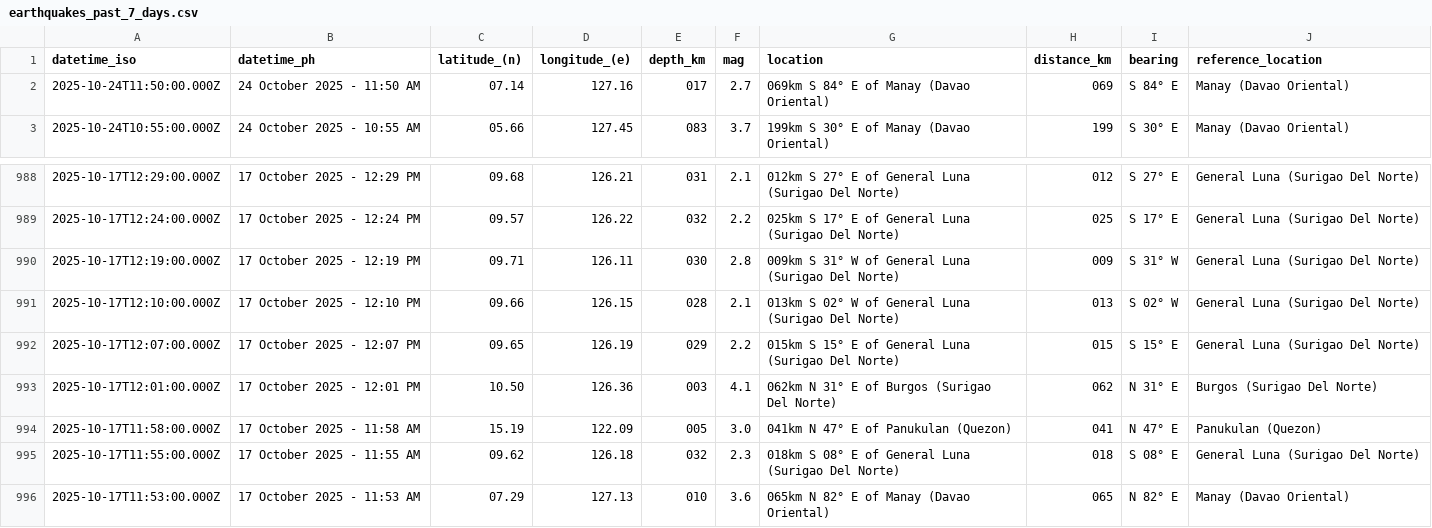
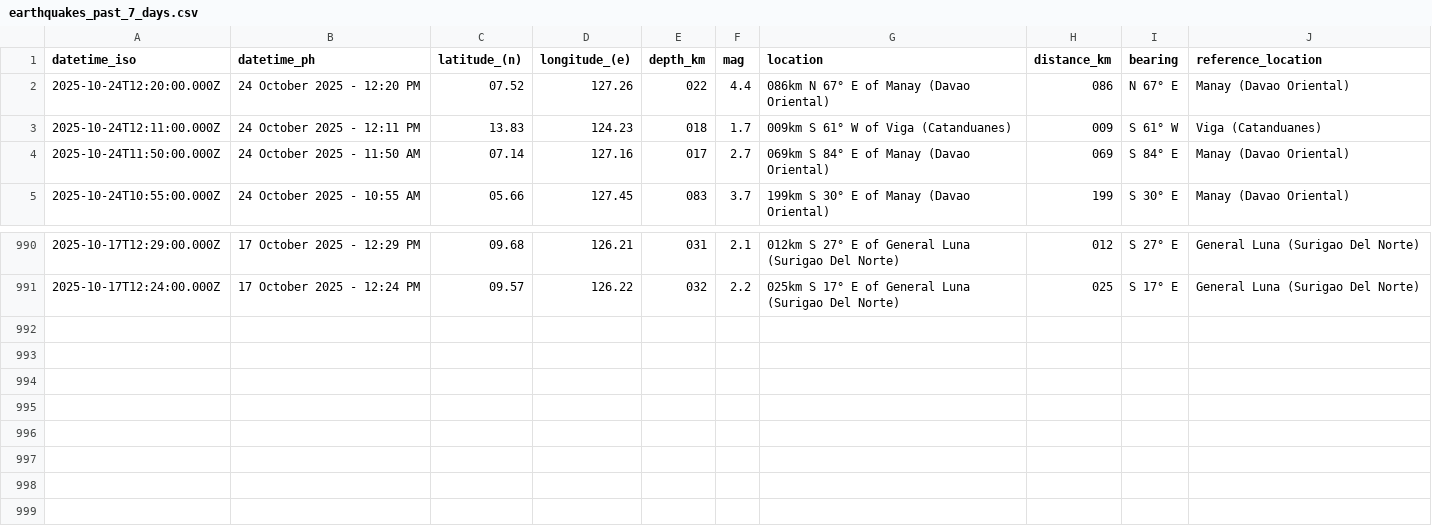
Before and after one commit to Waytii/chamthesleeptalker, a CSV file: earthquakes_past_7_days.csv, drawn as a sheet; only a part is shown, gaps mark what is left out; removed rows and columns are numbered as before the commit, all else as after; the diff names each change by its address in the sheet, - before the commit and + after, or states it on an @@ line.

```diff
--- a/earthquakes_past_7_days.csv
+++ b/earthquakes_past_7_days.csv
+row 2: 2025-10-24T12:20:00.000Z | 24 October 2025 - 12:20 PM | 07.52 | 127.26 | 022 | 4.4 | 086km N 67° E of Manay (Davao Oriental) | 086 | N 67° E | Manay (Davao Oriental)
+row 3: 2025-10-24T12:11:00.000Z | 24 October 2025 - 12:11 PM | 13.83 | 124.23 | 018 | 1.7 | 009km S 61° W of Viga (Catanduanes) | 009 | S 61° W | Viga (Catanduanes)
-row 990: 2025-10-17T12:19:00.000Z | 17 October 2025 - 12:19 PM | 09.71 | 126.11 | 030 | 2.8 | 009km S 31° W of General Luna (Surigao Del Norte) | 009 | S 31° W | General Luna (Surigao Del Norte)
-row 991: 2025-10-17T12:10:00.000Z | 17 October 2025 - 12:10 PM | 09.66 | 126.15 | 028 | 2.1 | 013km S 02° W of General Luna (Surigao Del Norte) | 013 | S 02° W | General Luna (Surigao Del Norte)
-row 992: 2025-10-17T12:07:00.000Z | 17 October 2025 - 12:07 PM | 09.65 | 126.19 | 029 | 2.2 | 015km S 15° E of General Luna (Surigao Del Norte) | 015 | S 15° E | General Luna (Surigao Del Norte)
-row 993: 2025-10-17T12:01:00.000Z | 17 October 2025 - 12:01 PM | 10.50 | 126.36 | 003 | 4.1 | 062km N 31° E of Burgos (Surigao Del Norte) | 062 | N 31° E | Burgos (Surigao Del Norte)
-row 994: 2025-10-17T11:58:00.000Z | 17 October 2025 - 11:58 AM | 15.19 | 122.09 | 005 | 3.0 | 041km N 47° E of Panukulan (Quezon) | 041 | N 47° E | Panukulan (Quezon)
-row 995: 2025-10-17T11:55:00.000Z | 17 October 2025 - 11:55 AM | 09.62 | 126.18 | 032 | 2.3 | 018km S 08° E of General Luna (Surigao Del Norte) | 018 | S 08° E | General Luna (Surigao Del Norte)
-row 996: 2025-10-17T11:53:00.000Z | 17 October 2025 - 11:53 AM | 07.29 | 127.13 | 010 | 3.6 | 065km N 82° E of Manay (Davao Oriental) | 065 | N 82° E | Manay (Davao Oriental)
```
Also changed, not shown: earthquake_summary_stats.csv, earthquakes.csv, 5 other files.
